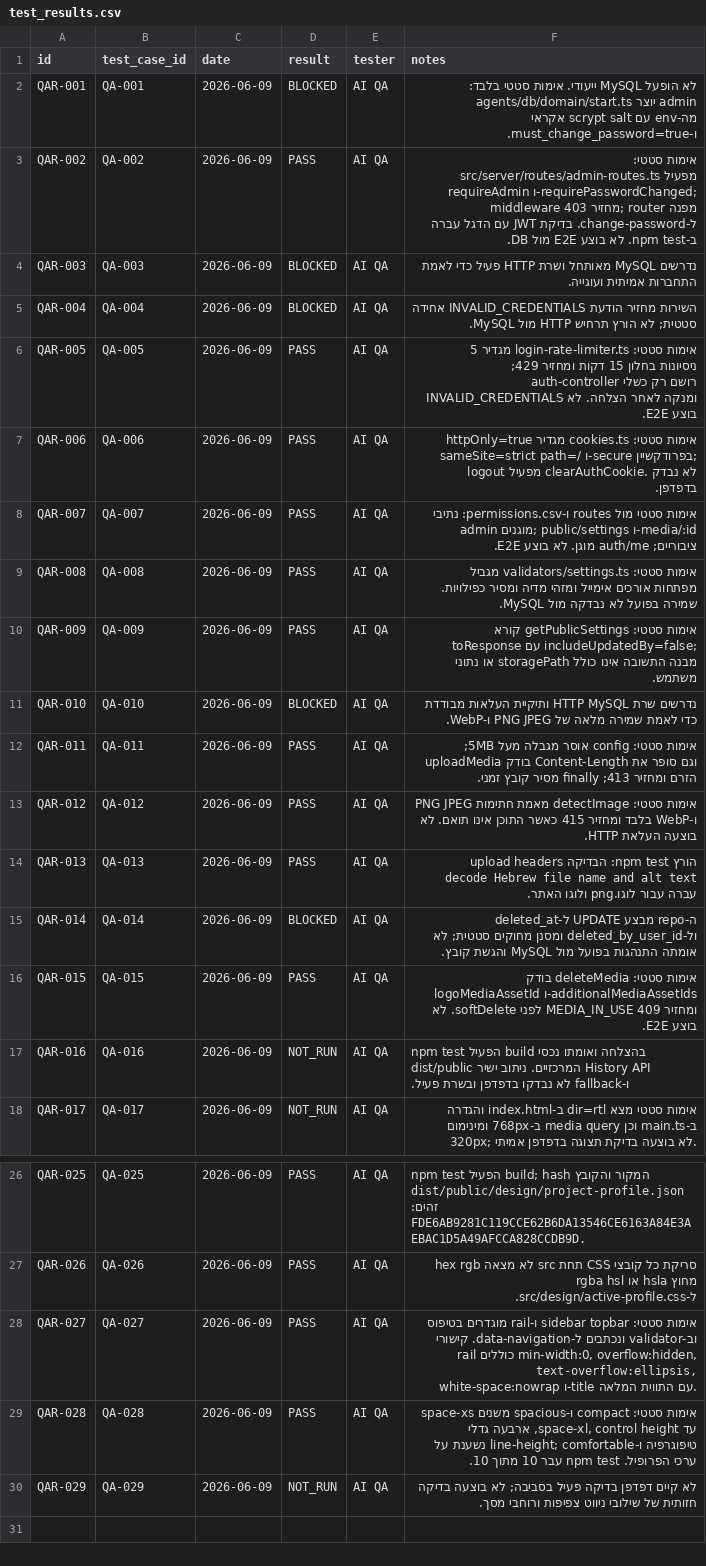
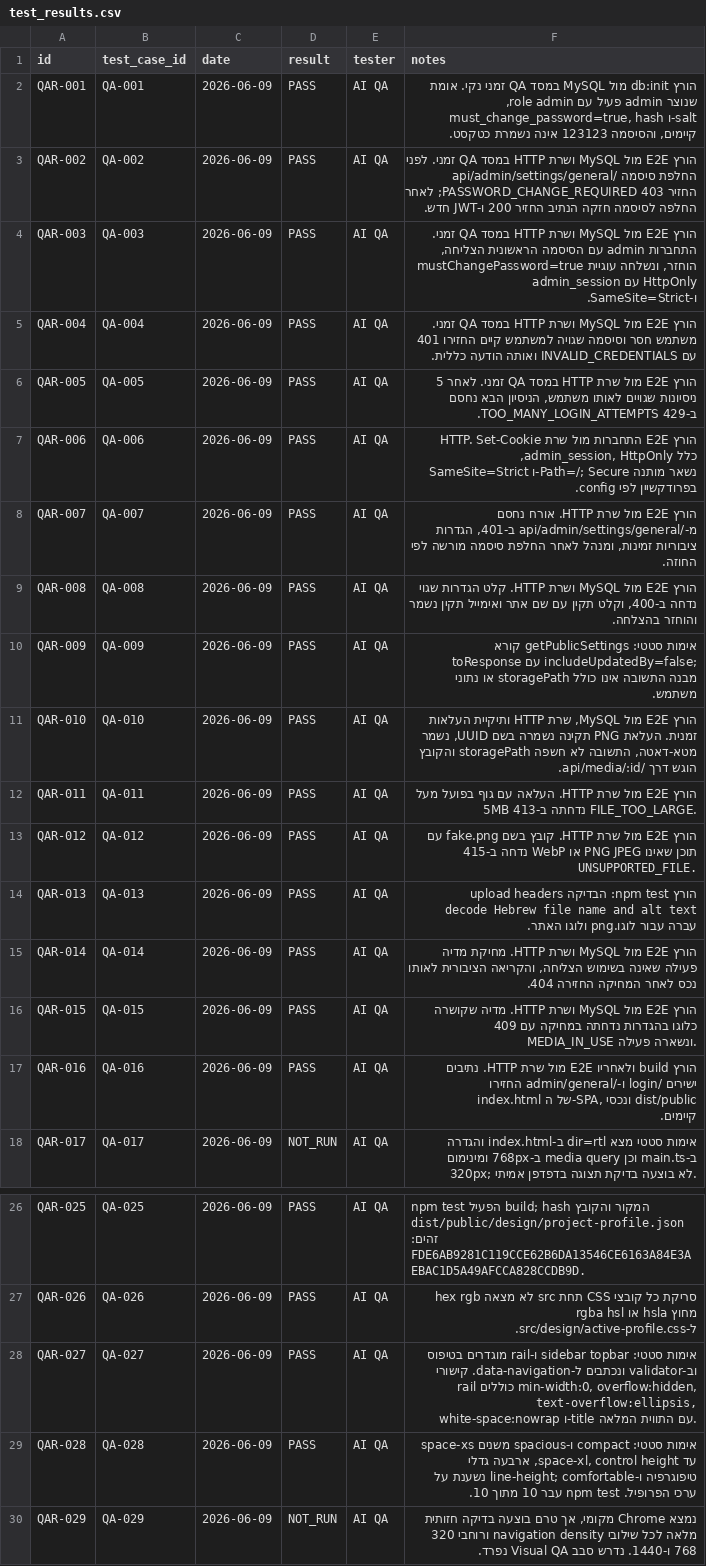
Before and after one commit to haimDadonComputer/ai-dev-company, a CSV file: agents/qa/info/test_results.csv, drawn as a sheet; only a part is shown, gaps mark what is left out.

```diff
--- a/agents/qa/info/test_results.csv
+++ b/agents/qa/info/test_results.csv
@@ -1,18 +1,18 @@
 id,test_case_id,date,result,tester,notes
-QAR-001,QA-001,2026-06-09,BLOCKED,"AI QA","לא הופעל MySQL ייעודי. אימות סטטי בלבד: agents/db/domain/start.ts יוצר admin מה-env עם scrypt salt אקראי ו-must_change_password=true."
-QAR-002,QA-002,2026-06-09,PASS,"AI QA","אימות סטטי: src/server/routes/admin-routes.ts מפעיל requireAdmin ו-requirePasswordChanged; middleware מחזיר 403; router מפנה ל-change-password. בדיקת JWT עם הדגל עברה ב-npm test. לא בוצע E2E מול DB."
-QAR-003,QA-003,2026-06-09,BLOCKED,"AI QA","נדרשים MySQL מאותחל ושרת HTTP פעיל כדי לאמת התחברות אמיתית ועוגייה."
-QAR-004,QA-004,2026-06-09,BLOCKED,"AI QA","השירות מחזיר הודעת INVALID_CREDENTIALS אחידה סטטית; לא הורץ תרחיש HTTP מול MySQL."
-QAR-005,QA-005,2026-06-09,PASS,"AI QA","אימות סטטי: login-rate-limiter.ts מגדיר 5 ניסיונות בחלון 15 דקות ומחזיר 429; auth-controller רושם רק כשלי INVALID_CREDENTIALS ומנקה לאחר הצלחה. לא בוצע E2E."
-QAR-006,QA-006,2026-06-09,PASS,"AI QA","אימות סטטי: cookies.ts מגדיר httpOnly=true sameSite=strict path=/ ו-secure בפרודקשיין; logout מפעיל clearAuthCookie. לא נבדק בדפדפן."
-QAR-007,QA-007,2026-06-09,PASS,"AI QA","אימות סטטי מול routes ו-permissions.csv: נתיבי admin מוגנים; public/settings ו-media/:id ציבוריים; auth/me מוגן. לא בוצע E2E."
-QAR-008,QA-008,2026-06-09,PASS,"AI QA","אימות סטטי: validators/settings.ts מגביל מפתחות אורכים אימייל ומזהי מדיה ומסיר כפילויות. שמירה בפועל לא נבדקה מול MySQL."
+QAR-001,QA-001,2026-06-09,PASS,"AI QA","הורץ db:init מול MySQL במסד QA זמני נקי. אומת שנוצר admin פעיל עם role admin, must_change_password=true, hash ו-salt קיימים, והסיסמה 123123 אינה נשמרת כטקסט."
+QAR-002,QA-002,2026-06-09,PASS,"AI QA","הורץ E2E מול MySQL ושרת HTTP במסד QA זמני. לפני החלפת סיסמה /api/admin/settings/general החזיר 403 PASSWORD_CHANGE_REQUIRED; לאחר החלפה לסיסמה חזקה הנתיב החזיר 200 ו-JWT חדש."
+QAR-003,QA-003,2026-06-09,PASS,"AI QA","הורץ E2E מול MySQL ושרת HTTP במסד QA זמני. התחברות admin עם הסיסמה הראשונית הצליחה, mustChangePassword=true הוחזר, ונשלחה עוגיית admin_session עם HttpOnly ו-SameSite=Strict."
+QAR-004,QA-004,2026-06-09,PASS,"AI QA","הורץ E2E מול MySQL ושרת HTTP במסד QA זמני. משתמש חסר וסיסמה שגויה למשתמש קיים החזירו 401 עם INVALID_CREDENTIALS ואותה הודעה כללית."
+QAR-005,QA-005,2026-06-09,PASS,"AI QA","הורץ E2E מול שרת HTTP במסד QA זמני. לאחר 5 ניסיונות שגויים לאותו משתמש, הניסיון הבא נחסם ב-429 TOO_MANY_LOGIN_ATTEMPTS."
+QAR-006,QA-006,2026-06-09,PASS,"AI QA","הורץ E2E התחברות מול שרת HTTP. Set-Cookie כלל admin_session, HttpOnly, SameSite=Strict ו-Path=/; Secure נשאר מותנה בפרודקשיין לפי config."
+QAR-007,QA-007,2026-06-09,PASS,"AI QA","הורץ E2E מול שרת HTTP. אורח נחסם מ-/api/admin/settings/general ב-401, הגדרות ציבוריות זמינות, ומנהל לאחר החלפת סיסמה מורשה לפי החוזה."
+QAR-008,QA-008,2026-06-09,PASS,"AI QA","הורץ E2E מול MySQL ושרת HTTP. קלט הגדרות שגוי נדחה ב-400, וקלט תקין עם שם אתר ואימייל תקין נשמר והוחזר בהצלחה."
 QAR-009,QA-009,2026-06-09,PASS,"AI QA","אימות סטטי: getPublicSettings קורא toResponse עם includeUpdatedBy=false; מבנה התשובה אינו כולל storagePath או נתוני משתמש."
-QAR-010,QA-010,2026-06-09,BLOCKED,"AI QA","נדרשים שרת HTTP MySQL ותיקיית העלאות מבודדת כדי לאמת שמירה מלאה של PNG JPEG ו-WebP."
-QAR-011,QA-011,2026-06-09,PASS,"AI QA","אימות סטטי: config אוסר מגבלה מעל 5MB; uploadMedia בודק Content-Length וגם סופר את הזרם ומחזיר 413; finally מסיר קובץ זמני."
-QAR-012,QA-012,2026-06-09,PASS,"AI QA","אימות סטטי: detectImage מאמת חתימות PNG JPEG ו-WebP בלבד ומחזיר 415 כאשר התוכן אינו תואם. לא בוצעה העלאת HTTP."
+QAR-010,QA-010,2026-06-09,PASS,"AI QA","הורץ E2E מול MySQL, שרת HTTP ותיקיית העלאות זמנית. העלאת PNG תקינה נשמרה בשם UUID, נשמר מטא-דאטה, התשובה לא חשפה storagePath והקובץ הוגש דרך /api/media/:id."
+QAR-011,QA-011,2026-06-09,PASS,"AI QA","הורץ E2E מול שרת HTTP. העלאה עם גוף בפועל מעל 5MB נדחתה ב-413 FILE_TOO_LARGE."
+QAR-012,QA-012,2026-06-09,PASS,"AI QA","הורץ E2E מול שרת HTTP. קובץ בשם fake.png עם תוכן שאינו PNG JPEG או WebP נדחה ב-415 UNSUPPORTED_FILE."
 QAR-013,QA-013,2026-06-09,PASS,"AI QA","הורץ npm test: הבדיקה upload headers decode Hebrew file name and alt text עברה עבור לוגו.png ולוגו האתר."
-QAR-014,QA-014,2026-06-09,BLOCKED,"AI QA","ה-repo מבצע UPDATE ל-deleted_at ול-deleted_by_user_id ומסנן מחוקים סטטית; לא אומתה התנהגות בפועל מול MySQL והגשת קובץ."
-QAR-015,QA-015,2026-06-09,PASS,"AI QA","אימות סטטי: deleteMedia בודק logoMediaAssetId ו-additionalMediaAssetIds ומחזיר 409 MEDIA_IN_USE לפני softDelete. לא בוצע E2E."
-QAR-016,QA-016,2026-06-09,NOT_RUN,"AI QA","npm test הפעיל build בהצלחה ואומתו נכסי dist/public המרכזיים. ניתוב ישיר History API ו-fallback לא נבדקו בדפדפן ובשרת פעיל."
+QAR-014,QA-014,2026-06-09,PASS,"AI QA","הורץ E2E מול MySQL ושרת HTTP. מחיקת מדיה פעילה שאינה בשימוש הצליחה, והקריאה הציבורית לאותו נכס לאחר המחיקה החזירה 404."
+QAR-015,QA-015,2026-06-09,PASS,"AI QA","הורץ E2E מול MySQL ושרת HTTP. מדיה שקושרה כלוגו בהגדרות נדחתה במחיקה עם 409 MEDIA_IN_USE ונשארה פעילה."
+QAR-016,QA-016,2026-06-09,PASS,"AI QA","הורץ build ולאחריו E2E מול שרת HTTP. נתיבים ישירים /login ו-/admin/general החזירו index.html של ה-SPA, ונכסי dist/public קיימים."
 QAR-017,QA-017,2026-06-09,NOT_RUN,"AI QA","אימות סטטי מצא dir=rtl ב-index.html והגדרה ב-main.ts וכן media query ב-768px ומינימום 320px; לא בוצעה בדיקת תצוגה בדפדפן אמיתי."
@@ -29,2 +29,2 @@ QAR-027,QA-027,2026-06-09,PASS,"AI QA","אימות סטטי: sidebar topbar ו-r
 QAR-028,QA-028,2026-06-09,PASS,"AI QA","אימות סטטי: compact ו-spacious משנים space-xs עד space-xl, control height, ארבעה גדלי טיפוגרפיה ו-line-height; comfortable נשענת על ערכי הפרופיל. npm test עבר 10 מתוך 10."
-QAR-029,QA-029,2026-06-09,NOT_RUN,"AI QA","לא קיים דפדפן בדיקה פעיל בסביבה; לא בוצעה בדיקה חזותית של שילובי ניווט צפיפות ורוחבי מסך."
+QAR-029,QA-029,2026-06-09,NOT_RUN,"AI QA","נמצא Chrome מקומי, אך טרם בוצעה בדיקה חזותית מלאה לכל שילובי navigation density ורוחבי 320 768 ו-1440. נדרש סבב Visual QA נפרד."
```
Also changed, not shown: agents/impact/info/impact_reports.csv, product/features.csv, 13 other files.
